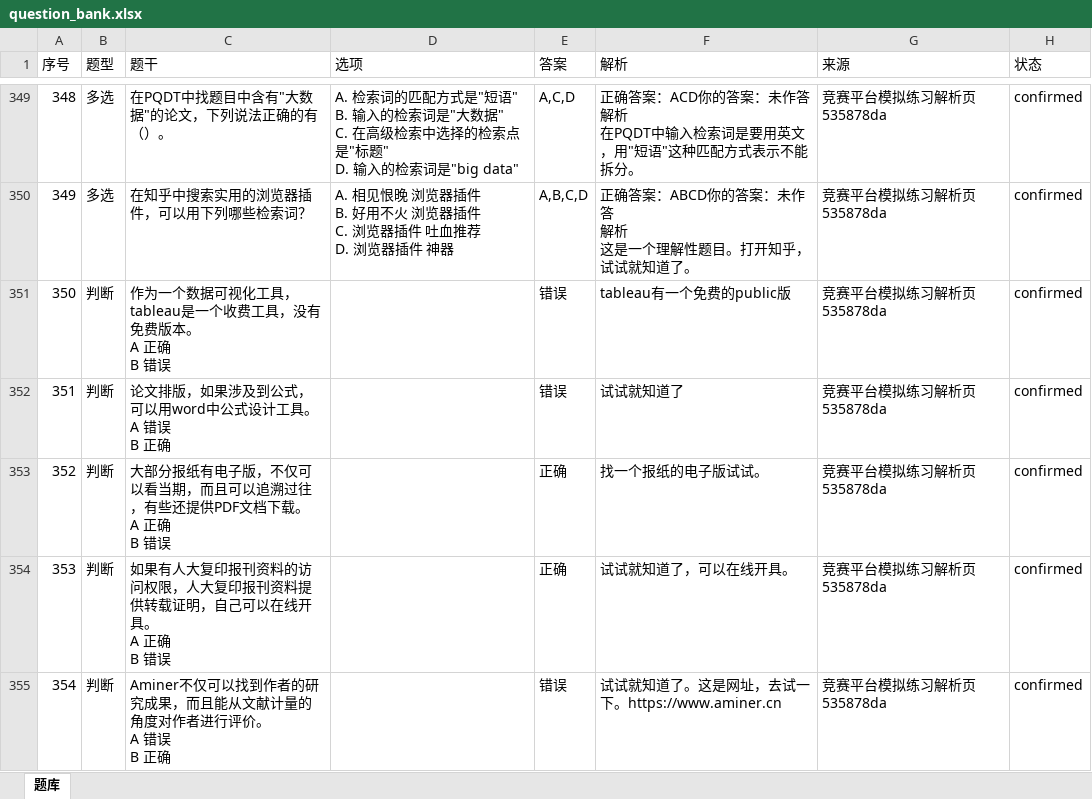
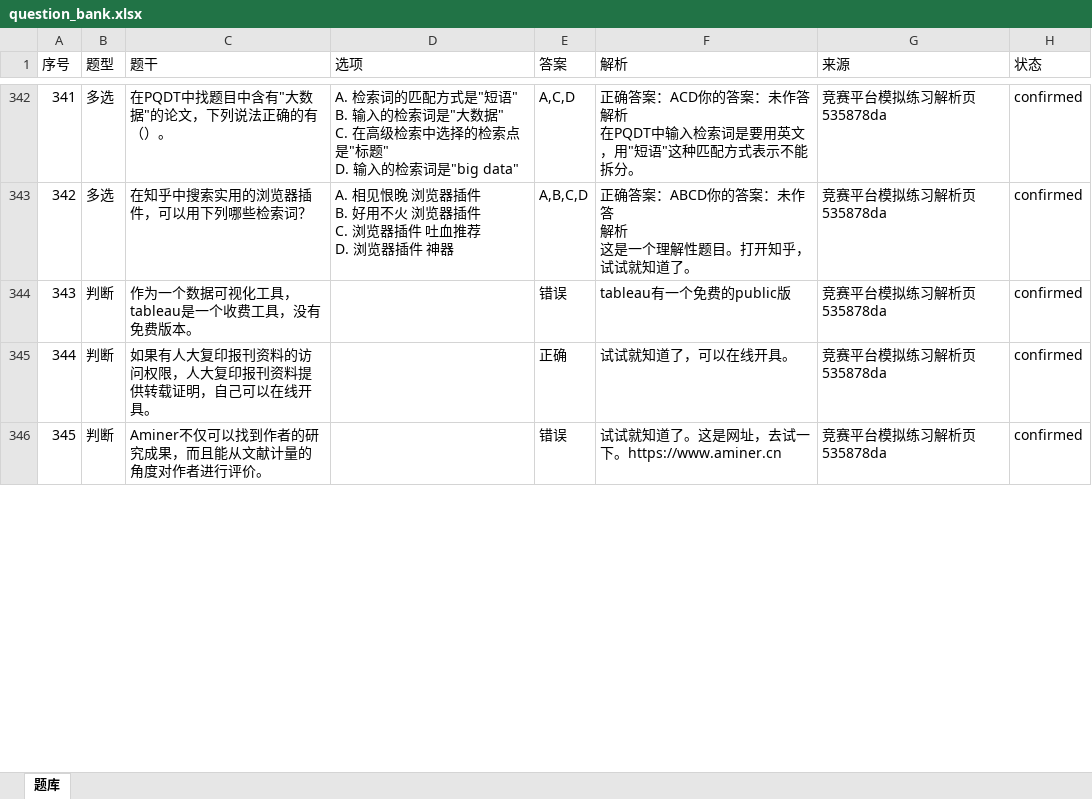
Before and after one commit to I515lxy820/feiyi-xinchuan, an Excel workbook: question_bank/question_bank.xlsx, sheet 题库, drawn as a sheet; only a part is shown, gaps mark what is left out; values as stored, in another font and other column widths than the file's, no borders; removed rows and columns are numbered as before the commit, all else as after; ↵ is a line break in a cell; the diff covers the shown part only; the diff names each change by its address in the sheet, - before the commit and + after, or states it on an @@ line.

```diff
--- a/question_bank/question_bank.xlsx (sheet 题库)
+++ b/question_bank/question_bank.xlsx (sheet 题库)
@@ column A (序号) renumbered between rows 288 and 517 @@
-C344 (题干): 作为一个数据可视化工具，tableau是一个收费工具，没有免费版本。 ↵ A 正确 ↵ B 错误
+C344 (题干): 作为一个数据可视化工具，tableau是一个收费工具，没有免费版本。
-row 352: 351 | 判断 | 论文排版，如果涉及到公式，可以用word中公式设计工具。 ↵ A 错误 ↵ B 正确 |  | 错误 | 试试就知道了 | 竞赛平台模拟练习解析页 535878da | confirmed
-row 353: 352 | 判断 | 大部分报纸有电子版，不仅可以看当期，而且可以追溯过往，有些还提供PDF文档下载。 ↵ A 正确 ↵ B 错误 |  | 正确 | 找一个报纸的电子版试试。 | 竞赛平台模拟练习解析页 535878da | confirmed
-C345 (题干): …线开具。 ↵ A 正确 ↵ B 错误
+C345 (题干): …线开具。
-C346 (题干): Aminer不仅可以找到作者的研究成果，而且能从文献计量的角度对作者进行评价。 ↵ A 错误 ↵ B 正确
+C346 (题干): Aminer不仅可以找到作者的研究成果，而且能从文献计量的角度对作者进行评价。
```
Also changed, not shown: 40 removed rows and 48 edited cells elsewhere in this sheet, 12 other files.
